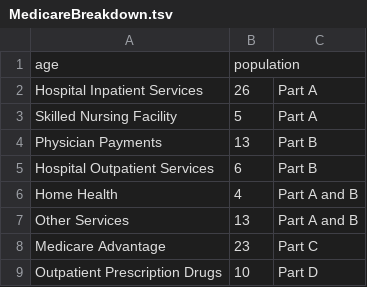
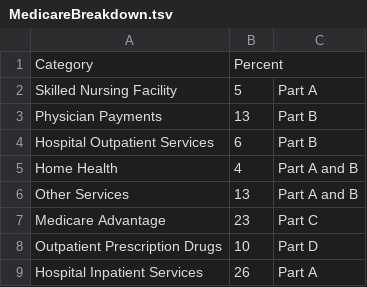
Before and after one commit to jlaurito/CUNY_IS608, a TSV file: medicare/Data/PieChart/MedicareBreakdown.tsv, drawn as a sheet.

```diff
--- a/medicare/Data/PieChart/MedicareBreakdown.tsv
+++ b/medicare/Data/PieChart/MedicareBreakdown.tsv
@@ -1,3 +1,2 @@
-age,population
-Hospital Inpatient Services,26,Part A
+Category,Percent
 Skilled Nursing Facility,5,Part A
@@ -9 +8,2 @@ Medicare Advantage,23,Part C
 Outpatient Prescription Drugs,10, Part D
+Hospital Inpatient Services,26,Part A
```
Also changed, not shown: medicare/Data/Choropleth/Choropleth.tsv, 24 other files.
